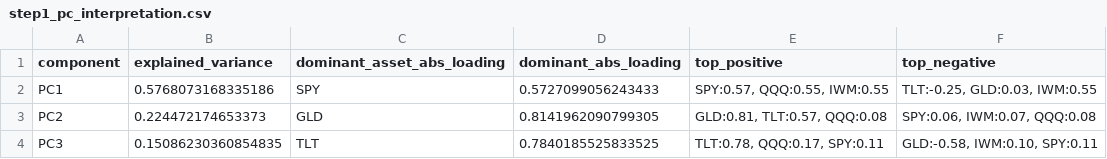
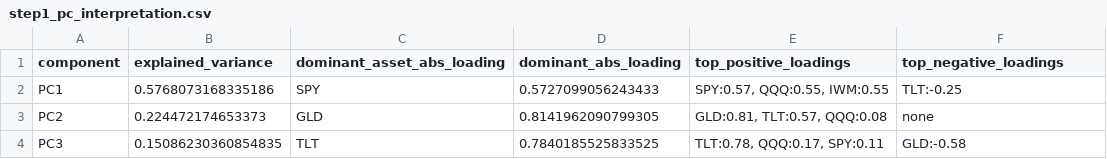
Before and after one commit to simply-mike/unsupervised-regime-decomposition, a CSV file: results/tables/step1_pc_interpretation.csv, drawn as a sheet.

```diff
--- a/results/tables/step1_pc_interpretation.csv
+++ b/results/tables/step1_pc_interpretation.csv
@@ -1,4 +1,4 @@
-component,explained_variance,dominant_asset_abs_loading,dominant_abs_loading,top_positive,top_negative
-PC1,0.5768073168335186,SPY,0.5727099056243433,"SPY:0.57, QQQ:0.55, IWM:0.55","TLT:-0.25, GLD:0.03, IWM:0.55"
-PC2,0.224472174653373,GLD,0.8141962090799305,"GLD:0.81, TLT:0.57, QQQ:0.08","SPY:0.06, IWM:0.07, QQQ:0.08"
-PC3,0.15086230360854835,TLT,0.7840185525833525,"TLT:0.78, QQQ:0.17, SPY:0.11","GLD:-0.58, IWM:0.10, SPY:0.11"
+component,explained_variance,dominant_asset_abs_loading,dominant_abs_loading,top_positive_loadings,top_negative_loadings
+PC1,0.5768073168335186,SPY,0.5727099056243433,"SPY:0.57, QQQ:0.55, IWM:0.55",TLT:-0.25
+PC2,0.224472174653373,GLD,0.8141962090799305,"GLD:0.81, TLT:0.57, QQQ:0.08",none
+PC3,0.15086230360854835,TLT,0.7840185525833525,"TLT:0.78, QQQ:0.17, SPY:0.11",GLD:-0.58
```
Also changed, not shown: results/tables/step3_kmeans_cluster_interpretation.csv, results/tables/step3_kmeans_model_selection.csv, 7 other files.
